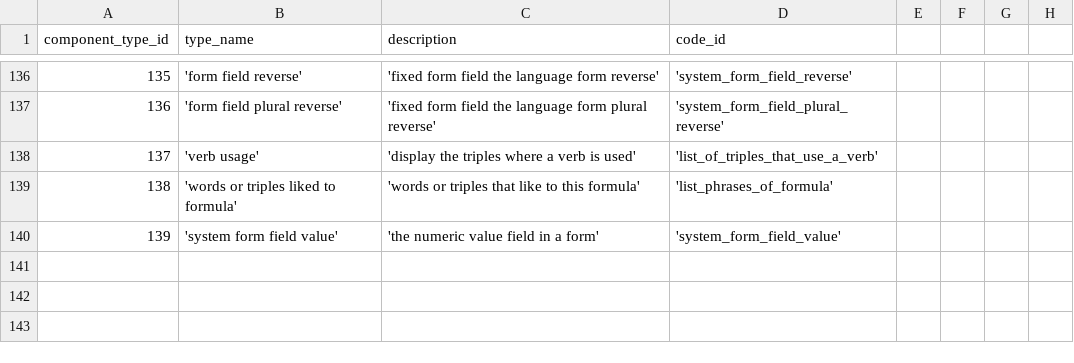
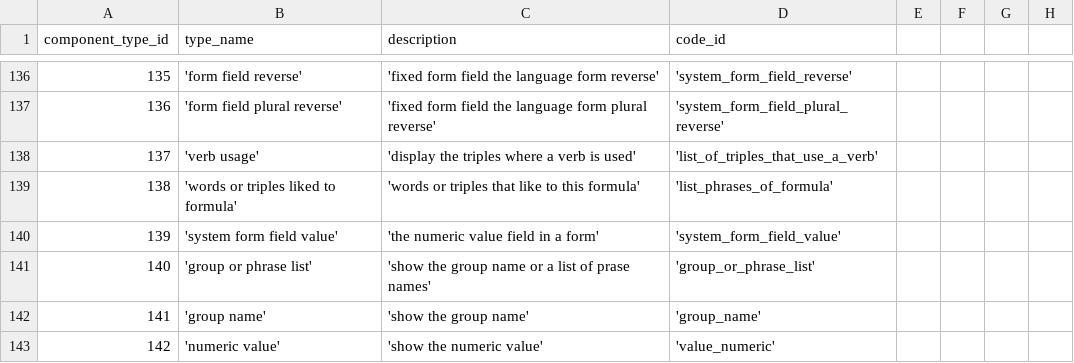
Before and after one commit to zukunft/zukunft.com, a CSV file: src/main/resources/db_code_links/component_types.csv, drawn as a sheet; only a part is shown, gaps mark what is left out.

Commit message:
add group field as part of fix #72

```diff
--- a/src/main/resources/db_code_links/component_types.csv
+++ b/src/main/resources/db_code_links/component_types.csv
@@ -140 +140,4 @@ component_type_id, type_name, description, code_id
 139, 'system form field value', 'the numeric value field in a form', 'system_form_field_value'
+140, 'group or phrase list', 'show the group name or a list of prase names', 'group_or_phrase_list'
+141, 'group name', 'show the group name', 'group_name'
+142, 'numeric value', 'show the numeric value', 'value_numeric'
```
Also changed, not shown: 34 other files.
